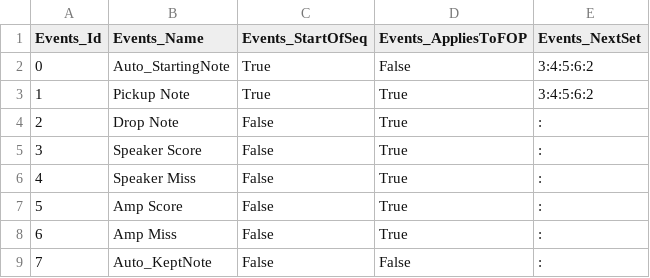
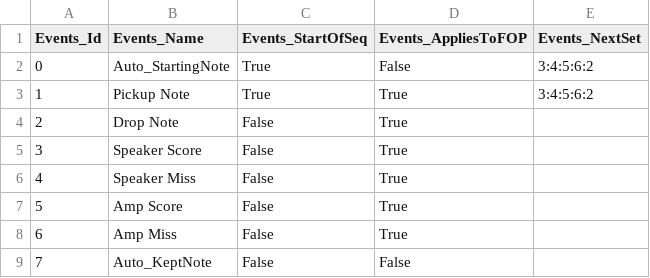
Before and after one commit to team3663/Scouting-App, a CSV file: app/src/main/assets/input_data/Events_Auto.csv, drawn as a sheet.

```diff
--- a/app/src/main/assets/input_data/Events_Auto.csv
+++ b/app/src/main/assets/input_data/Events_Auto.csv
@@ -3,7 +3,7 @@
 1,Pickup Note,True,True,3:4:5:6:2
-2,Drop Note,False,True,:
-3,Speaker Score,False,True,:
-4,Speaker Miss,False,True,:
-5,Amp Score,False,True,:
-6,Amp Miss,False,True,:
-7,Auto_KeptNote,False,False,:
+2,Drop Note,False,True,
+3,Speaker Score,False,True,
+4,Speaker Miss,False,True,
+5,Amp Score,False,True,
+6,Amp Miss,False,True,
+7,Auto_KeptNote,False,False,
```
Also changed, not shown: app/src/main/assets/input_data/Events_Teleop.csv, 6 other files.
